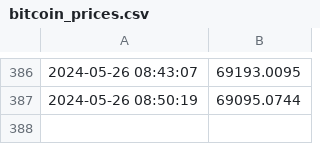
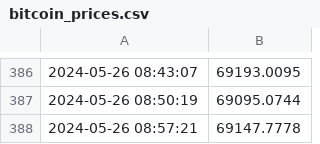
Before and after one commit to jack1ryan007/gha-monday, a CSV file: bitcoin_prices.csv, drawn as a sheet; only a part is shown, gaps mark what is left out; the diff names each change by its address in the sheet, - before the commit and + after, or states it on an @@ line.

Commit message:
Update rbitcoin_prices.csv with new prices

```diff
--- a/bitcoin_prices.csv
+++ b/bitcoin_prices.csv
+row 388: 2024-05-26 08:57:21 | 69147.7778
```
